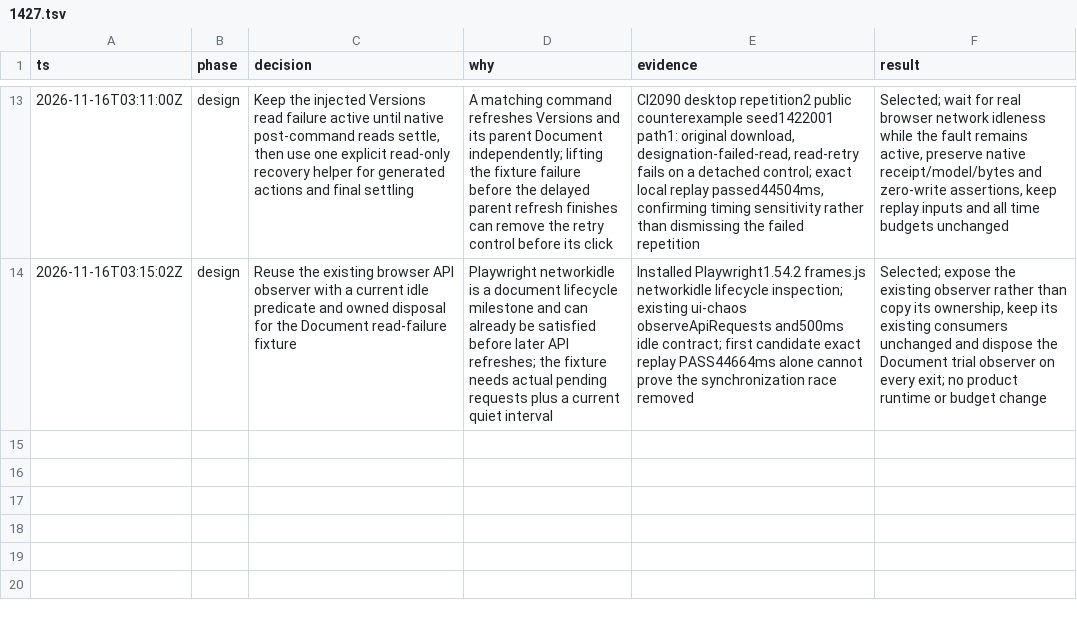
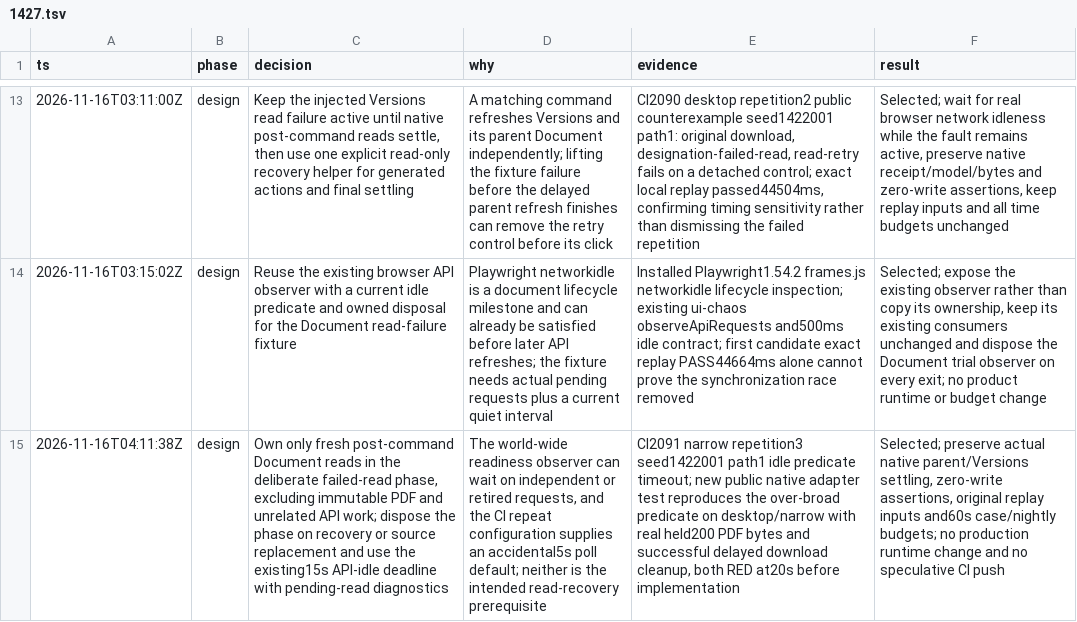
Before and after one commit to Prisma-Prim/PRISMA-PRIM-Suite, a TSV file: .audit/1427.tsv, drawn as a sheet; only a part is shown, gaps mark what is left out; the diff names each change by its address in the sheet, - before the commit and + after, or states it on an @@ line.

Commit message:
fix(verification): own only the Document reads needed for recovery (#1427)

```diff
--- a/.audit/1427.tsv
+++ b/.audit/1427.tsv
+row 15: 2026-11-16T04:11:38Z | design | Own only fresh post-command Document reads in the deliberate failed-read phase, excluding immutable PDF and unrelated API work; dispose the phase on recovery or source replacement and use the existing15s API-idle deadline with pending-read diagnostics | The world-wide readiness observer can wait on independent or retired requests, and the CI repeat configuration supplies an accidental5s poll default; neither is the intended read-recovery prerequisite | CI2091 narrow repetition3 seed1422001 path1 idle predicate timeout; new public native adapter test reproduces the over-broad predicate on desktop/narrow with real held200 PDF bytes and successful delayed download cleanup, both RED at20s before implementation | Selected; preserve actual native parent/Versions settling, zero-write assertions, original replay inputs and60s case/nightly budgets; no production runtime change and no speculative CI push
```
Also changed, not shown: 4 other files.
